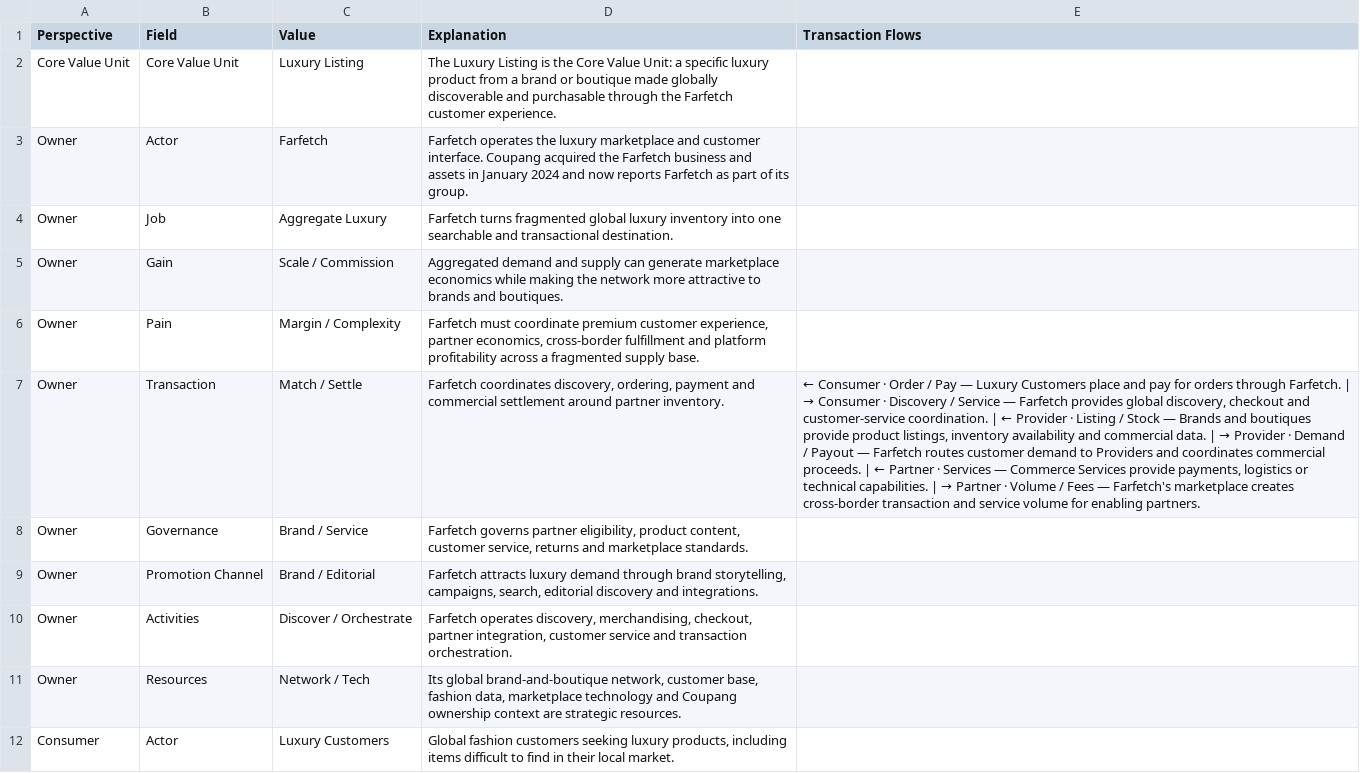
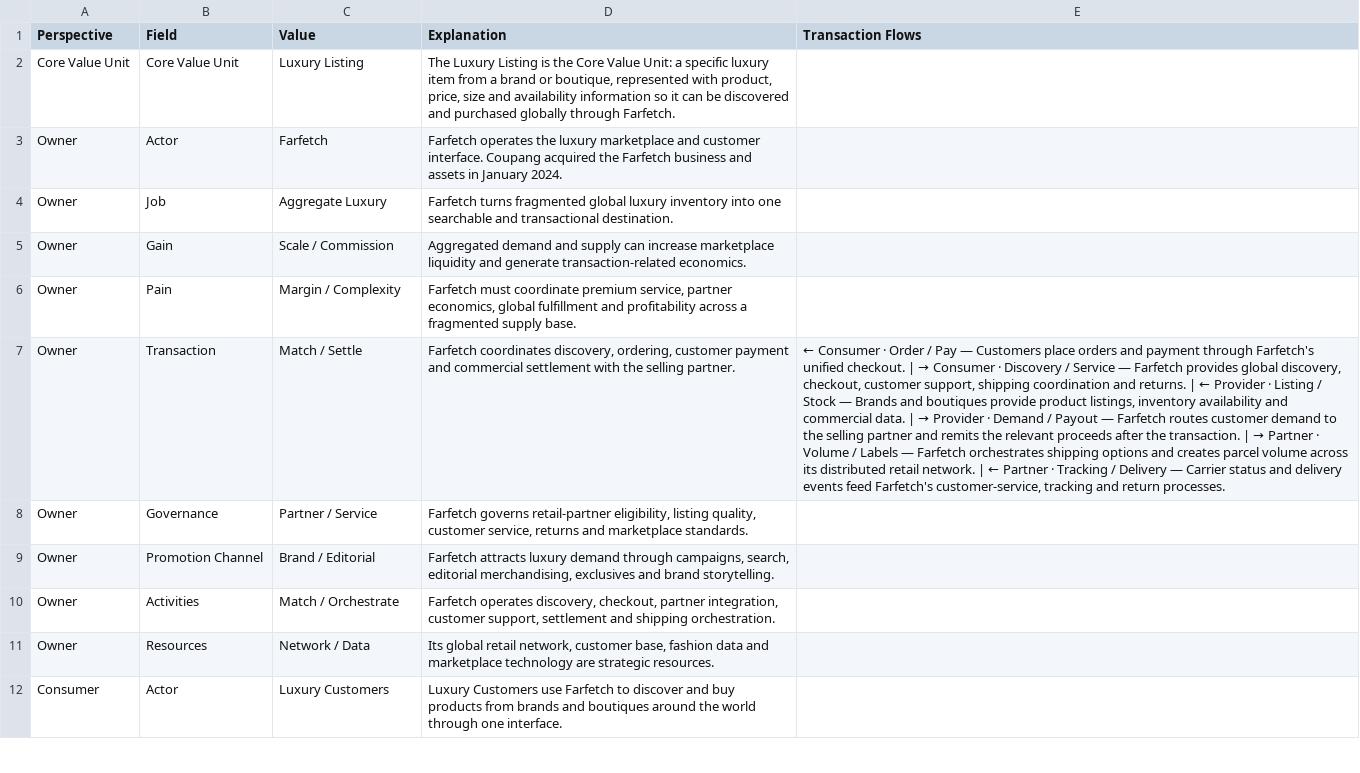
Before and after one commit to platformgeneration/pbmc-library, a CSV file: farfetch/pbmc-data.csv, drawn as a sheet; only a part is shown; the diff covers the shown part only; the diff names each change by its address in the sheet, - before the commit and + after, or states it on an @@ line.

Commit message:
farfetch update

```diff
--- a/farfetch/pbmc-data.csv
+++ b/farfetch/pbmc-data.csv
-D2 (Explanation): …specific luxury product from a brand or boutique made globally discoverable and purchasable through the Farfetch customer experience.
+D2 (Explanation): …specific luxury item from a brand or boutique, represented with product, price, size and availability information so it can be discovered and purchased globally through Farfetch.
-D3 (Explanation): …in January 2024 and now reports Farfetch as part of its group.
+D3 (Explanation): …in January 2024.
-D5 (Explanation): …supply can generate marketplace economics while making the network more attractive to brands and boutiques.
+D5 (Explanation): …supply can increase marketplace liquidity and generate transaction-related economics.
-D6 (Explanation): …coordinate premium customer experience, partner economics, cross-border fulfillment and platform profitability across…
+D6 (Explanation): …coordinate premium service, partner economics, global fulfillment and profitability across…
-D7 (Explanation): …discovery, ordering, payment and commercial settlement around partner inventory.
+D7 (Explanation): …discovery, ordering, customer payment and commercial settlement with the selling partner.
@@ E7 (Transaction Flows): …Pay — Luxury Customers place and pay for orders through Farfetch. | → Consumer · Discovery / Service — Farfetch provides global discovery, checkout and customer-service coordination. | ← Provider · Listing / Stock — Brands and boutiques provide product listings, inventory availability and commercial data. | → Provider · Demand / Payout — Farfetch routes customer demand to Providers and coordinates commercial proceeds. | ← Partner · Services — Commerce Services provide payments, logistics or technical capabilities. | → Partner · Volume / Fees — Farfetch's marketplace creates cross-border transaction and service volume for enabling partners. → …Pay — Customers place orders and payment through Farfetch's unified checkout. | → Consumer · Discovery / Service — Farfetch provides global discovery, checkout, customer support, shipping coordination and returns. | ← Provider · Listing / Stock — Brands and boutiques provide product listings, inventory availability and commercial data. | → Provider · Demand / Payout — Farfetch routes customer demand to the selling partner and remits the relevant proceeds after the transaction. | → Partner · Volume / Labels — Farfetch orchestrates shipping options and creates parcel volume across its distributed retail network. | ← Partner · Tracking / Delivery — Carrier status and delivery events feed Farfetch's customer-service, tracking and return processes. @@
-C8 (Value): Brand / Service
+C8 (Value): Partner / Service
-D8 (Explanation): Farfetch governs partner eligibility, product content, customer service,…
+D8 (Explanation): Farfetch governs retail-partner eligibility, listing quality, customer service,…
-D9 (Explanation): …demand through brand storytelling, campaigns, search, editorial discovery and integrations.
+D9 (Explanation): …demand through campaigns, search, editorial merchandising, exclusives and brand storytelling.
-C10 (Value): Discover / Orchestrate
+C10 (Value): Match / Orchestrate
-D10 (Explanation): …operates discovery, merchandising, checkout, partner integration, customer service and transaction orchestration.
+D10 (Explanation): …operates discovery, checkout, partner integration, customer support, settlement and shipping orchestration.
-C11 (Value): Network / Tech
+C11 (Value): Network / Data
-D11 (Explanation): Its global brand-and-boutique network, customer base, fashion data, marketplace technology and Coupang ownership context are strategic…
+D11 (Explanation): Its global retail network, customer base, fashion data and marketplace technology are strategic…
-D12 (Explanation): Global fashion customers seeking luxury products, including items difficult to find in their local market.
+D12 (Explanation): Luxury Customers use Farfetch to discover and buy products from brands and boutiques around the world through one interface.
```
Also changed, not shown: 49 edited cells elsewhere in this file, 4 other files.
